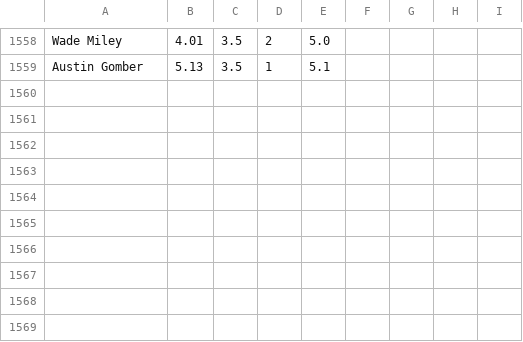
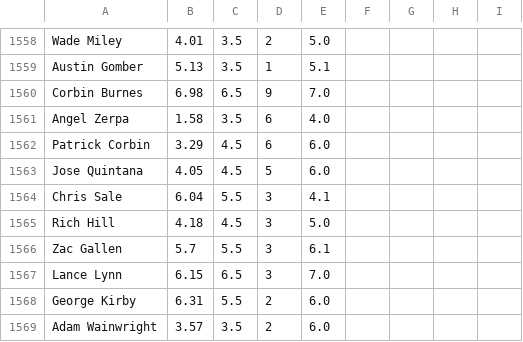
Before and after one commit to amaizehayes/sp-k-prediction-app, a CSV file: output/spk_results_history.csv, drawn as a sheet; only a part is shown, gaps mark what is left out.

```diff
--- a/output/spk_results_history.csv
+++ b/output/spk_results_history.csv
@@ -1559 +1559,11 @@ Wade Miley,4.01,3.5,2,5.0
 Austin Gomber,5.13,3.5,1,5.1
+Corbin Burnes,6.98,6.5,9,7.0
+Angel Zerpa,1.58,3.5,6,4.0
+Patrick Corbin,3.29,4.5,6,6.0
+Jose Quintana,4.05,4.5,5,6.0
+Chris Sale,6.04,5.5,3,4.1
+Rich Hill,4.18,4.5,3,5.0
+Zac Gallen,5.7,5.5,3,6.1
+Lance Lynn,6.15,6.5,3,7.0
+George Kirby,6.31,5.5,2,6.0
+Adam Wainwright,3.57,3.5,2,6.0
```
Also changed, not shown: output/sp_log_2023.csv, spk_yesterday_results.csv.
